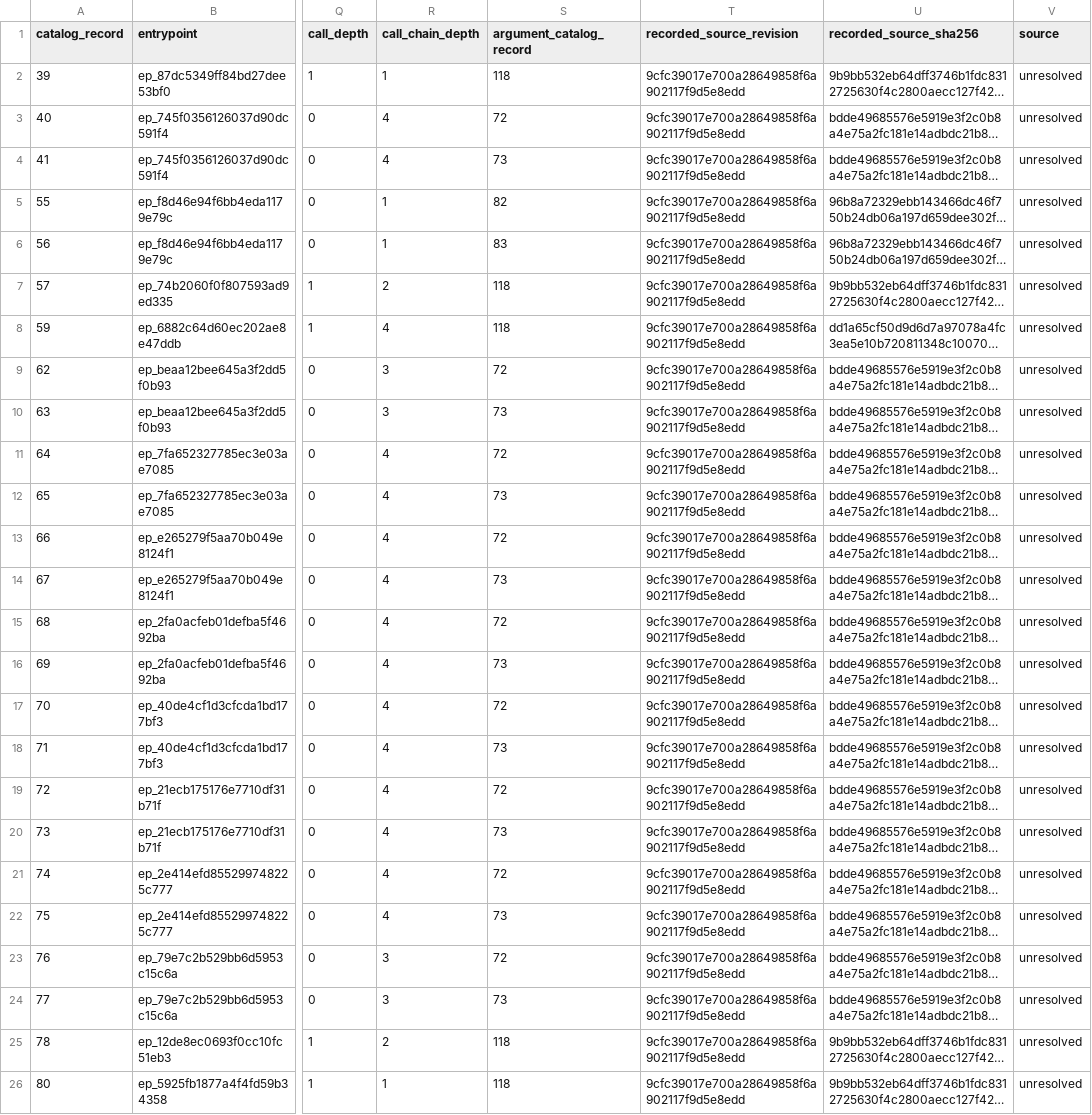
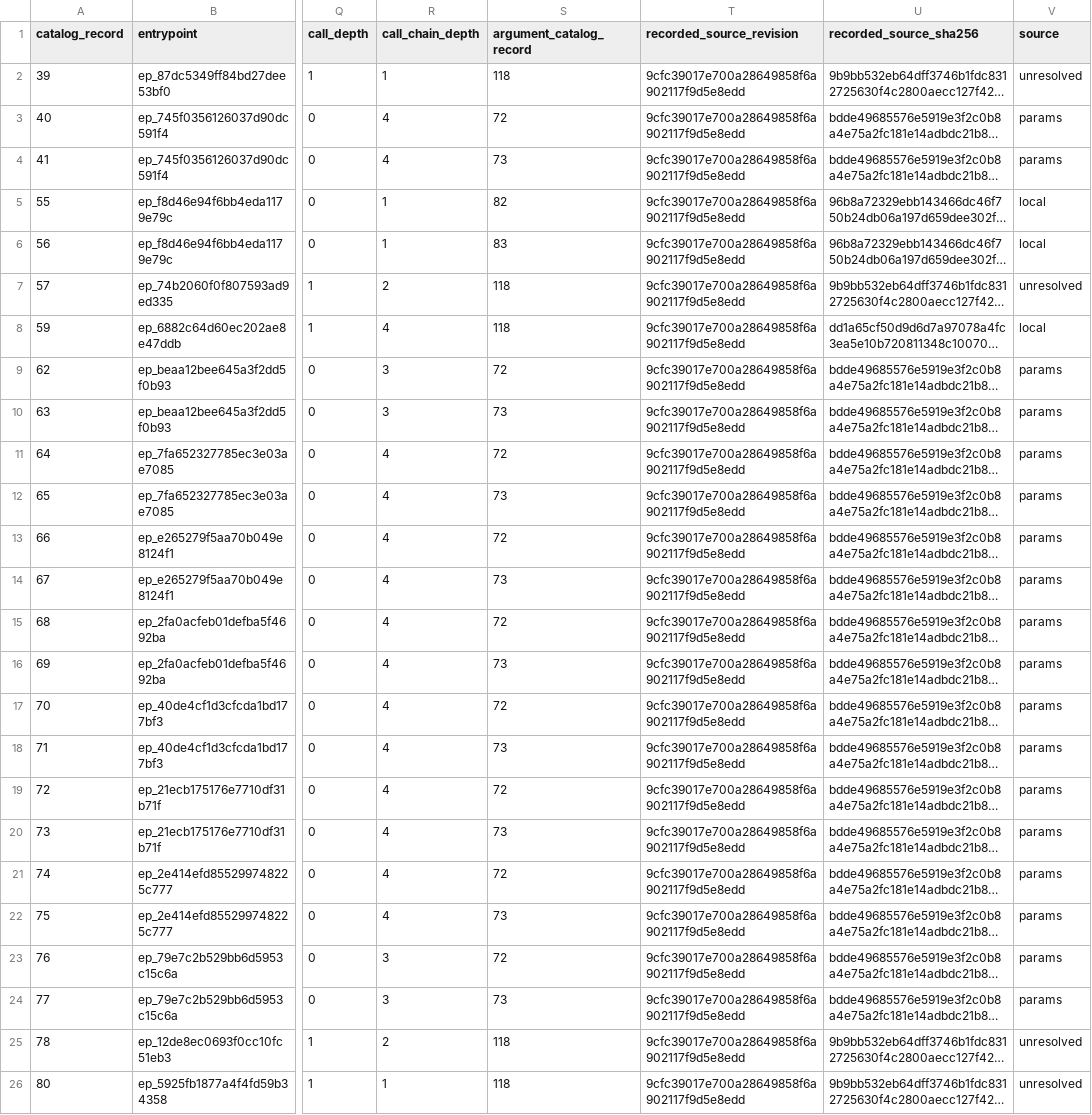
Before and after one commit to 0x73746F70626F74686572696E676D65/gitlab_c_ext_trace, a CSV file: anonymous-argument-join/rows.csv, drawn as a sheet; only a part is shown, gaps mark what is left out; long unchanged cells end in …; the diff covers the shown part only; the diff names each change by its address in the sheet, - before the commit and + after, or states it on an @@ line.

Commit message:
resolve anonymous argument source from caller expression.

```diff
--- a/anonymous-argument-join/rows.csv
+++ b/anonymous-argument-join/rows.csv
-V3:V4 (source): unresolved
+V3:V4 (source): params
-V5:V6 (source): unresolved
+V5:V6 (source): local
-V8 (source): unresolved
+V8 (source): local
-V9:V24 (source): unresolved
+V9:V24 (source): params
```
Also changed, not shown: 63 edited cells elsewhere in this file, 3 other files.
